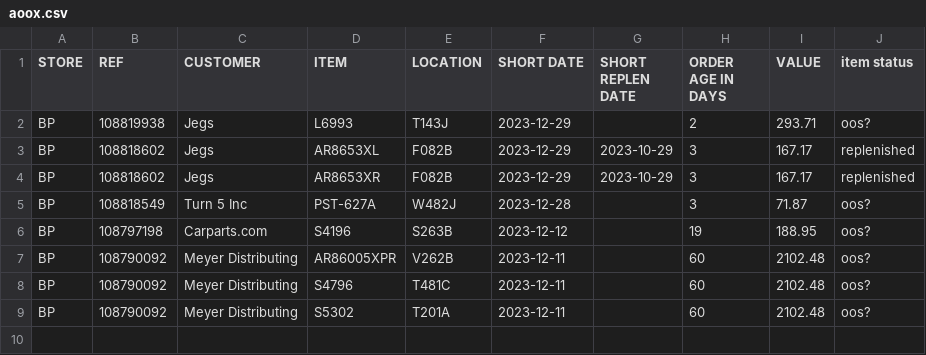
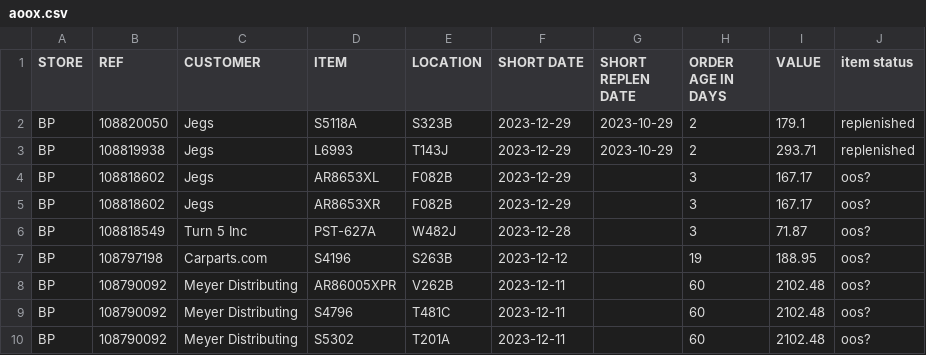
Before and after one commit to MisterAwo/data, a CSV file: aoox.csv, drawn as a sheet.

```diff
--- a/aoox.csv
+++ b/aoox.csv
@@ -1,5 +1,6 @@
 STORE,REF,CUSTOMER,ITEM,LOCATION,SHORT DATE,SHORT REPLEN DATE,ORDER AGE IN DAYS,VALUE,item status
-BP,108819938,Jegs,L6993                           ,T143J                           ,2023-12-29,,2,293.71,oos?
-BP,108818602,Jegs,AR8653XL                        ,F082B                           ,2023-12-29,2023-10-29,3,167.17,replenished
-BP,108818602,Jegs,AR8653XR                        ,F082B                           ,2023-12-29,2023-10-29,3,167.17,replenished
+BP,108820050,Jegs,S5118A                          ,S323B                           ,2023-12-29,2023-10-29,2,179.1,replenished
+BP,108819938,Jegs,L6993                           ,T143J                           ,2023-12-29,2023-10-29,2,293.71,replenished
+BP,108818602,Jegs,AR8653XL                        ,F082B                           ,2023-12-29,,3,167.17,oos?
+BP,108818602,Jegs,AR8653XR                        ,F082B                           ,2023-12-29,,3,167.17,oos?
 BP,108818549,Turn 5 Inc,PST-627A                        ,W482J                           ,2023-12-28,,3,71.87,oos?
```
Also changed, not shown: 1 other file.
